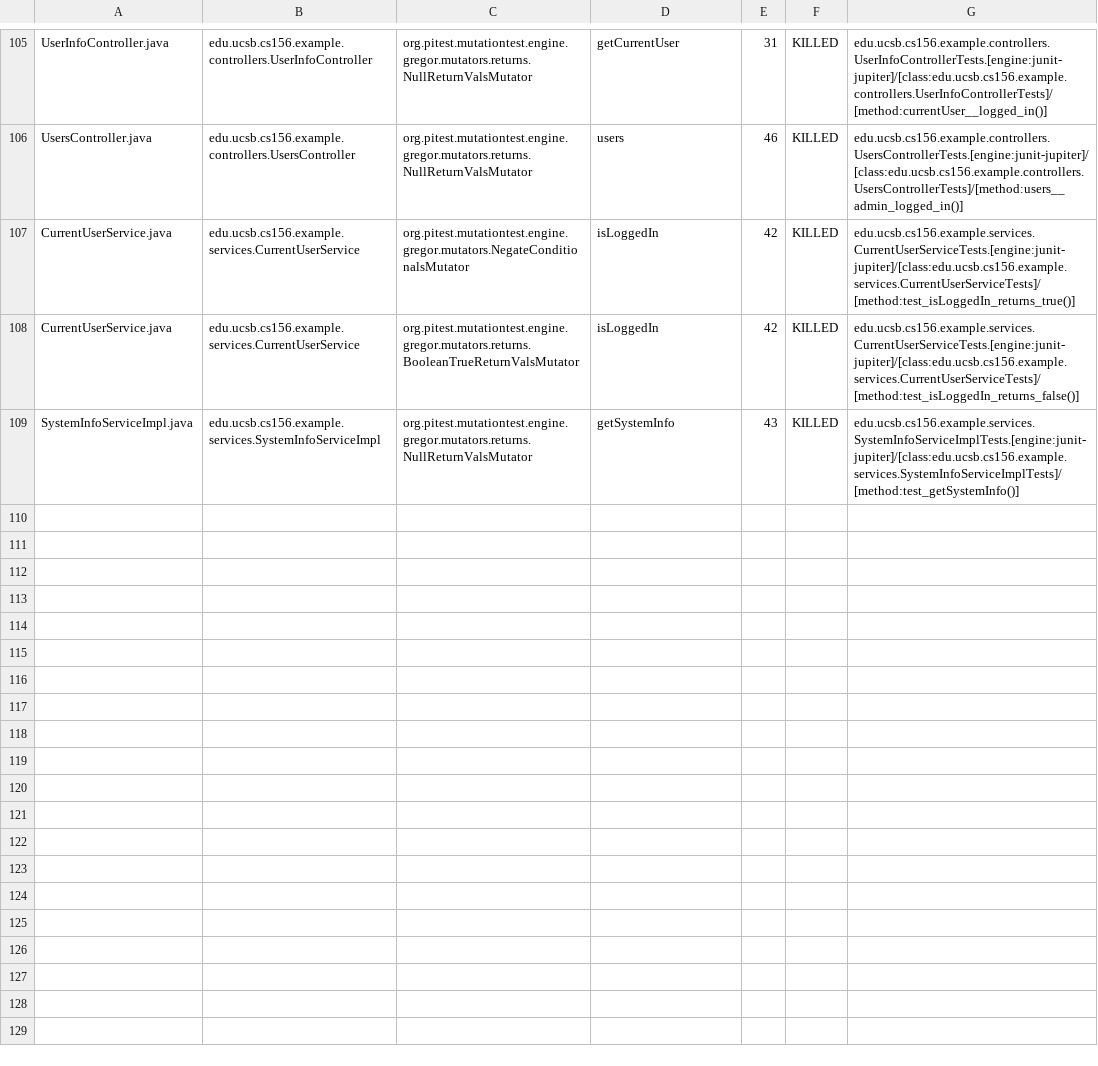
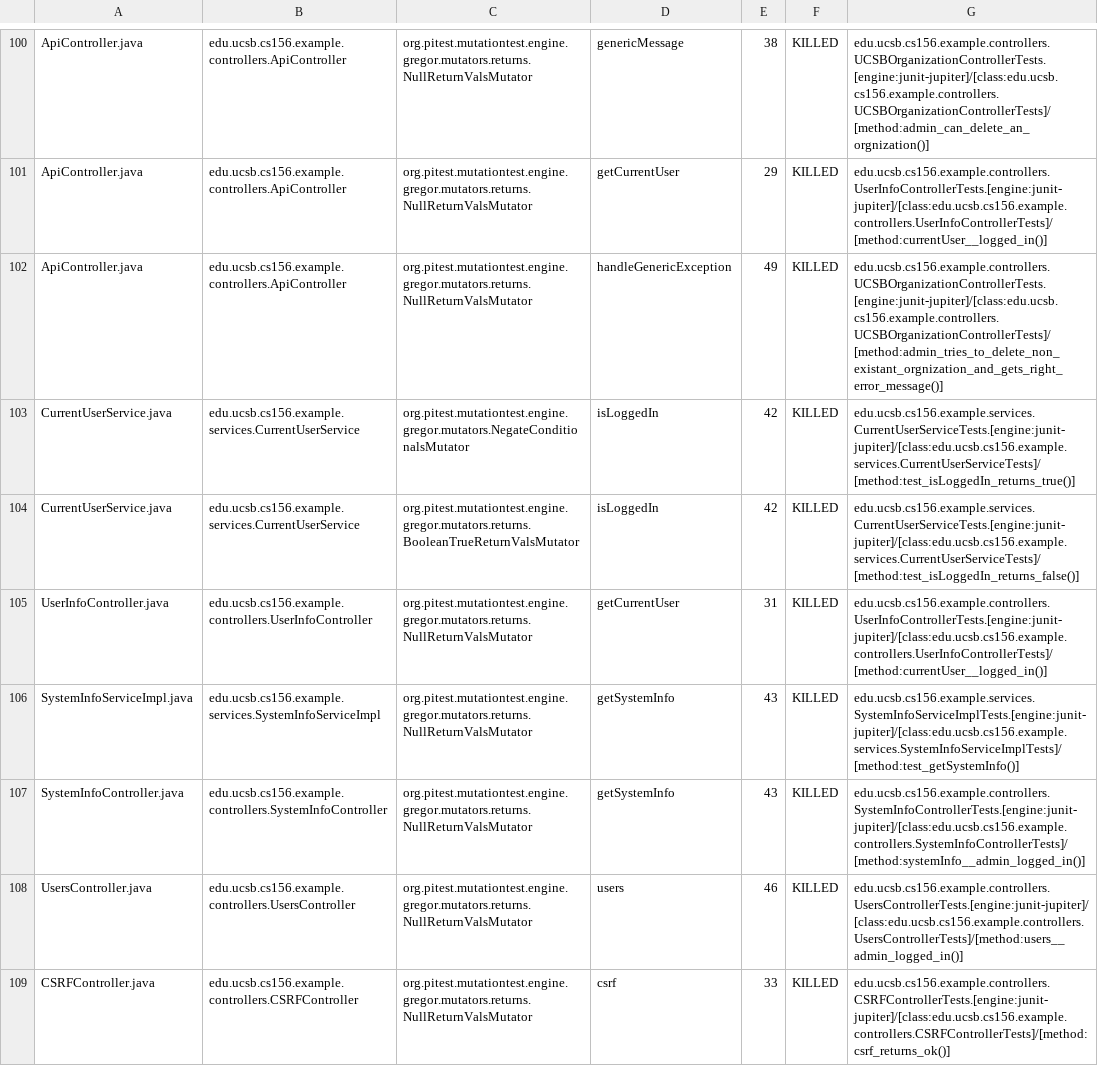
Before and after one commit to ucsb-cs156-f24/team02-f24-10, a CSV file: prs/67/pitest/mutations.csv, drawn as a sheet; only a part is shown, gaps mark what is left out; addresses are those after the commit; the diff covers the shown part only; the diff names each change by its address in the sheet, - before the commit and + after, or states it on an @@ line.

Commit message:
Deploying to gh-pages from @ ucsb-cs156-f24/team02-f24-10@ae287d73d9446af0332bcafc0fafc345f4dd8ad7 🚀

```diff
--- a/prs/67/pitest/mutations.csv
+++ b/prs/67/pitest/mutations.csv
-A100: UserInfoController.java
+A100: ApiController.java
-B100: edu.ucsb.cs156.example.controllers.UserInfoController
+B100: edu.ucsb.cs156.example.controllers.ApiController
-D100: getCurrentUser
+D100: genericMessage
-E100: 31
+E100: 38
-G100: edu.ucsb.cs156.example.controllers.UserInfoControllerTests.[engine:junit-jupiter]/[class:edu.ucsb.cs156.example.controllers.UserInfoControllerTests]/[method:currentUser__logged_in()]
+G100: edu.ucsb.cs156.example.controllers.UCSBOrganizationControllerTests.[engine:junit-jupiter]/[class:edu.ucsb.cs156.example.controllers.UCSBOrganizationControllerTests]/[method:admin_can_delete_an_orgnization()]
@@ row 2 moved to row 101: ApiController.java @@
-A102: UsersController.java
+A102: ApiController.java
-B102: edu.ucsb.cs156.example.controllers.UsersController
+B102: edu.ucsb.cs156.example.controllers.ApiController
-D102: users
+D102: handleGenericException
-E102: 46
+E102: 49
-G102: edu.ucsb.cs156.example.controllers.UsersControllerTests.[engine:junit-jupiter]/[class:edu.ucsb.cs156.example.controllers.UsersControllerTests]/[method:users__admin_logged_in()]
+G102: edu.ucsb.cs156.example.controllers.UCSBOrganizationControllerTests.[engine:junit-jupiter]/[class:edu.ucsb.cs156.example.controllers.UCSBOrganizationControllerTests]/[method:admin_tries_to_delete_non_existant_orgnization_and_gets_right_error_message()]
+row 105: UserInfoController.java | edu.ucsb.cs156.example.controllers.UserInfoController | org.pitest.mutationtest.engine.gregor.mutators.returns.NullReturnValsMutator | getCurrentUser | 31 | KILLED | edu.ucsb.cs156.example.controllers.UserInfoControllerTests.[engine:junit-jupiter]/[class:edu.ucsb.cs156.example.controllers.UserInfoControllerTests]/[method:currentUser__logged_in()]
@@ row 36 moved to row 107: SystemInfoController.java @@
+row 108: UsersController.java | edu.ucsb.cs156.example.controllers.UsersController | org.pitest.mutationtest.engine.gregor.mutators.returns.NullReturnValsMutator | users | 46 | KILLED | edu.ucsb.cs156.example.controllers.UsersControllerTests.[engine:junit-jupiter]/[class:edu.ucsb.cs156.example.controllers.UsersControllerTests]/[method:users__admin_logged_in()]
@@ row 22 moved to row 109: CSRFController.java @@
```
Also changed, not shown: 2 removed rows and 61 moved rows elsewhere in this file, 14 other files.
